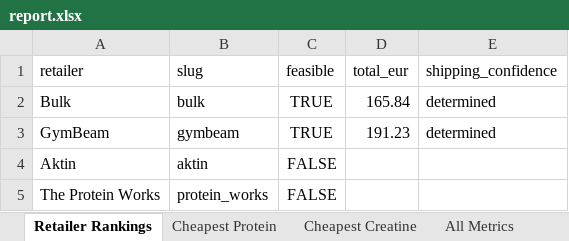
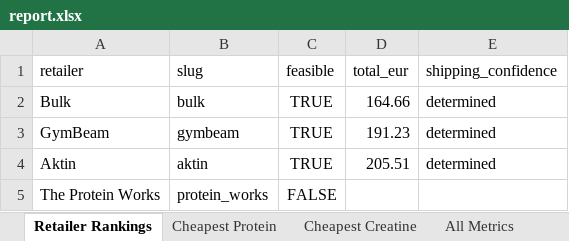
Before and after one commit to ToxicMinds/Web-Scr, an Excel workbook: artifacts/reports/report.xlsx, sheet Retailer Rankings, drawn as a sheet; values as stored, in another font and other column widths than the file's, no borders; the diff names each change by its address in the sheet, - before the commit and + after, or states it on an @@ line.

```diff
--- a/artifacts/reports/report.xlsx (sheet Retailer Rankings)
+++ b/artifacts/reports/report.xlsx (sheet Retailer Rankings)
-D2 (total_eur): 165.84
+D2 (total_eur): 164.66
-C4 (feasible): FALSE
+C4 (feasible): TRUE
-D4 (total_eur): (empty)
+D4 (total_eur): 205.51
-E4 (shipping_confidence): (empty)
+E4 (shipping_confidence): determined
```
Also changed, not shown: sheet All Metrics, sheet Cheapest Creatine, web/public/reports/report.xlsx, 13 other files.
